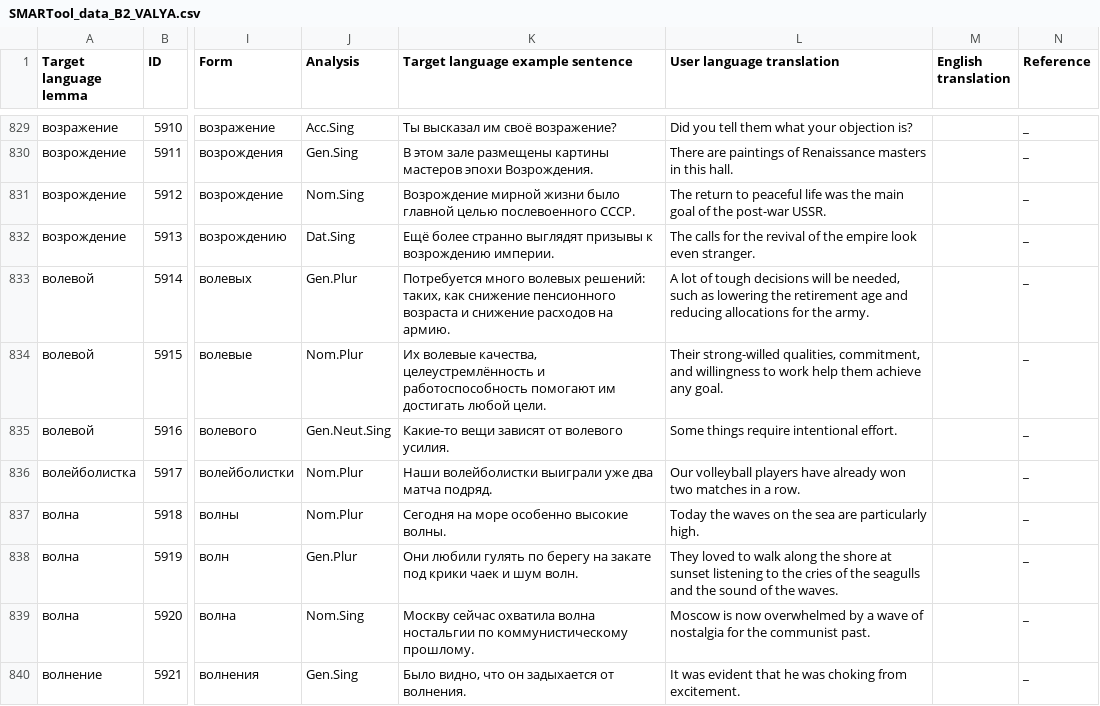
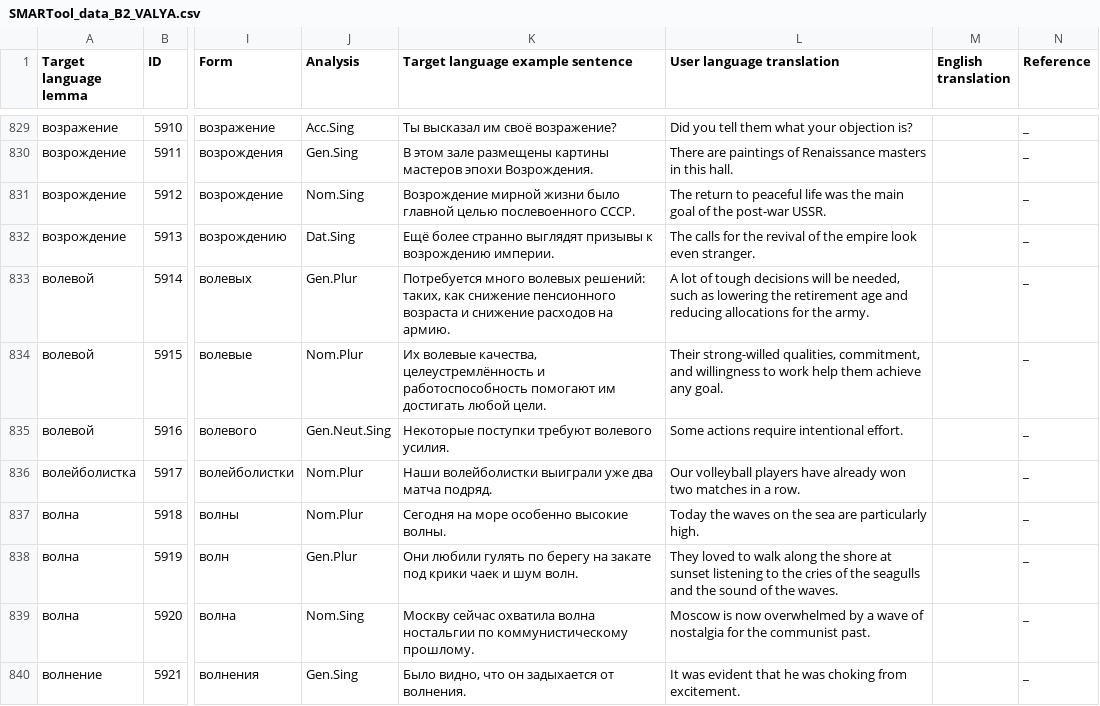
Before and after one commit to lajanda/data-rus-eng, a CSV file: SMARTool_data_B2_VALYA.csv, drawn as a sheet; only a part is shown, gaps mark what is left out; the diff names each change by its address in the sheet, - before the commit and + after, or states it on an @@ line.

Commit message:
Tweak 5916
Какие-то вещи зависят от волевого усилия.
Some things require intentional effort.
>>
Некоторые поступки требуют волевого усилия.
Some actions require intentional effort.

```diff
--- a/SMARTool_data_B2_VALYA.csv
+++ b/SMARTool_data_B2_VALYA.csv
-K835 (Target language example sentence): Какие-то вещи зависят от волевого усилия.
+K835 (Target language example sentence): Некоторые поступки требуют волевого усилия.
-L835 (User language translation): Some things require intentional effort.
+L835 (User language translation): Some actions require intentional effort.
```
